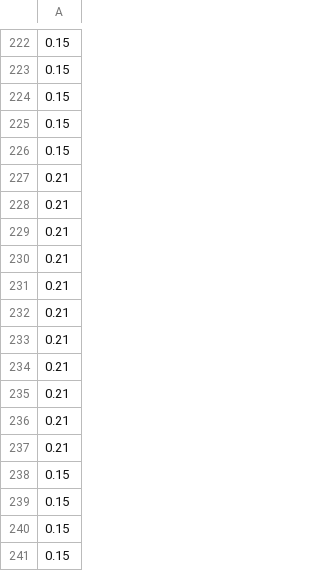
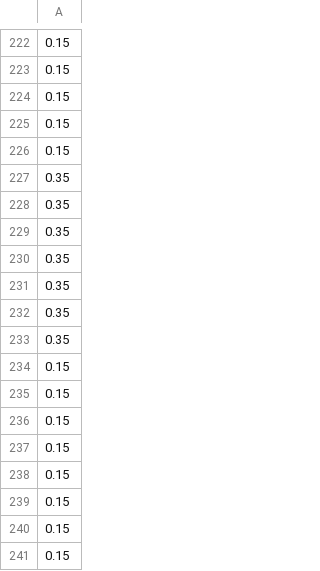
Before and after one commit to edneide/EpiModel_Dashboard_Malawi, a CSV file: inputs/masking/masking_compliance_new.csv, drawn as a sheet; only a part is shown, gaps mark what is left out.

```diff
--- a/inputs/masking/masking_compliance_new.csv
+++ b/inputs/masking/masking_compliance_new.csv
@@ -226,13 +226,13 @@
 0.15
-0.21
-0.21
-0.21
-0.21
-0.21
-0.21
-0.21
-0.21
-0.21
-0.21
-0.21
+0.35
+0.35
+0.35
+0.35
+0.35
+0.35
+0.35
+0.15
+0.15
+0.15
+0.15
 0.15
```
Also changed, not shown: inputs/reductionScenarios/current_new.csv, 1 other file.
